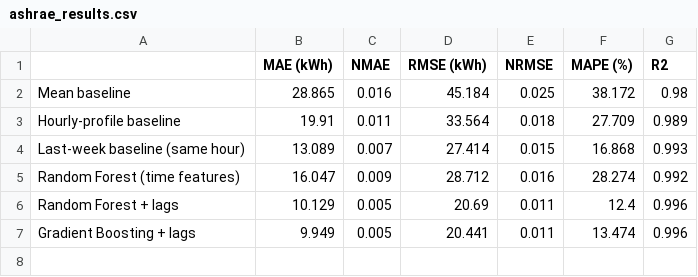
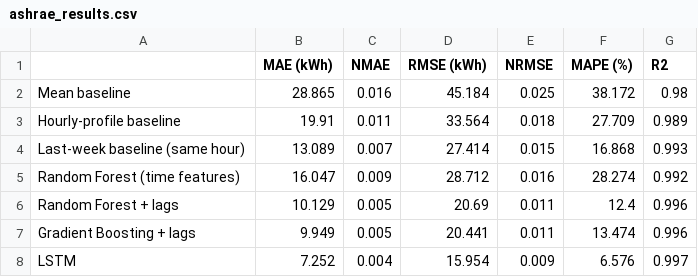
Before and after one commit to GharsallahMahdi/campus-energy-prediction, a CSV file: data/ashrae_results.csv, drawn as a sheet.

```diff
--- a/data/ashrae_results.csv
+++ b/data/ashrae_results.csv
@@ -7 +7,2 @@ Random Forest + lags,10.129,0.005,20.69,0.011,12.4,0.996
 Gradient Boosting + lags,9.949,0.005,20.441,0.011,13.474,0.996
+LSTM,7.252,0.004,15.954,0.009,6.576,0.997
```
Also changed, not shown: data/ashrae_per_building_errors.csv, 21 other files.
